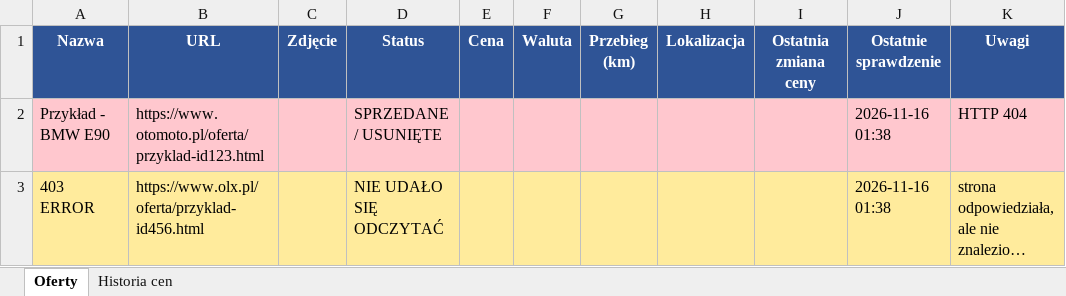
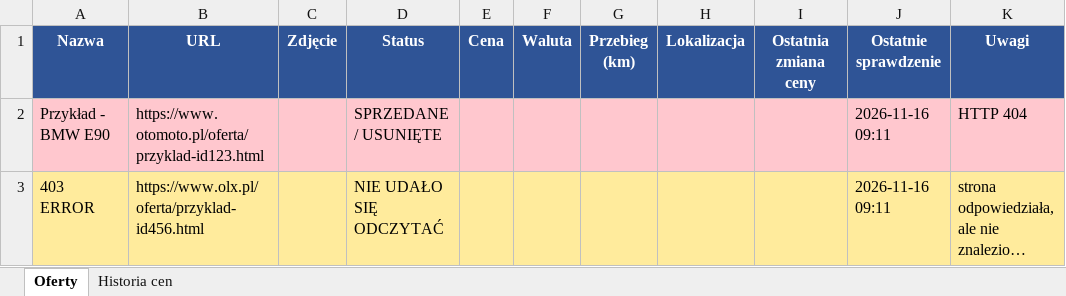
Before and after one commit to ziom124/carmonitor, an Excel workbook: tracker.xlsx, sheet Oferty, drawn as a sheet; long unchanged cells end in …; values as stored, in another font and other column widths than the file's, no borders; the diff names each change by its address in the sheet, - before the commit and + after, or states it on an @@ line.

```diff
--- a/tracker.xlsx (sheet Oferty)
+++ b/tracker.xlsx (sheet Oferty)
-J2:J3 (Ostatnie sprawdzenie): 2026-11-16 01:38
+J2:J3 (Ostatnie sprawdzenie): 2026-11-16 09:11
```
Also changed, not shown: 2 other files.
